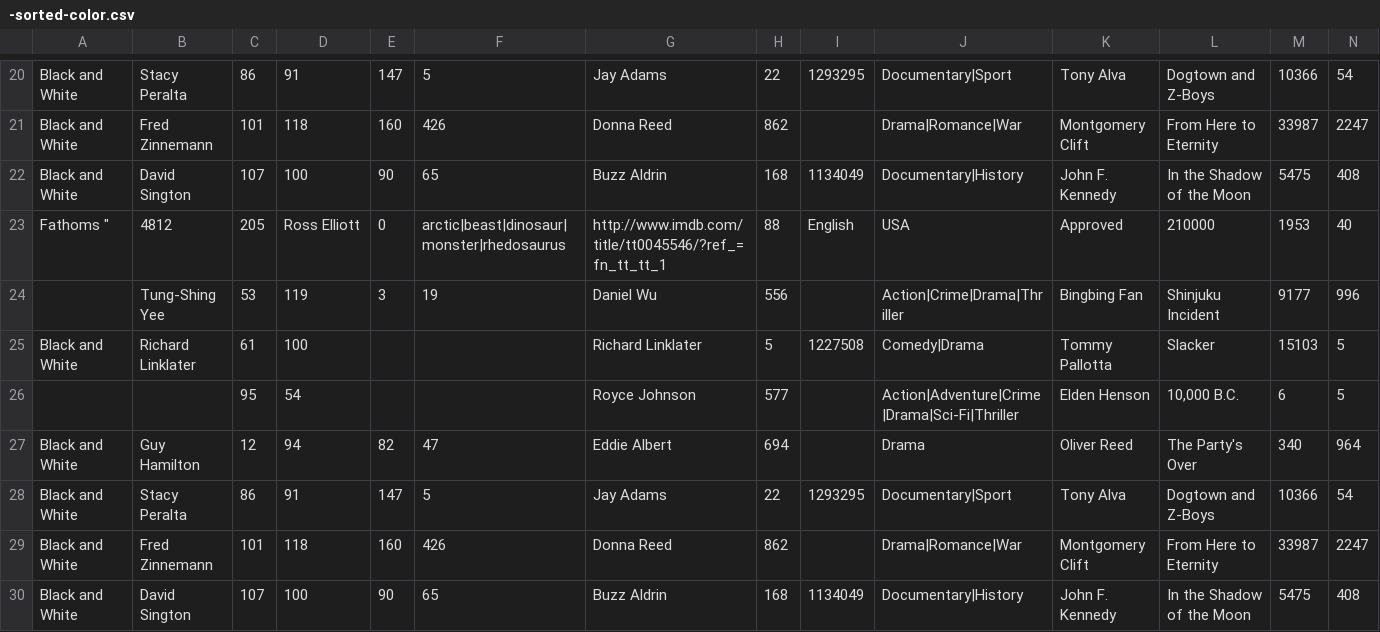
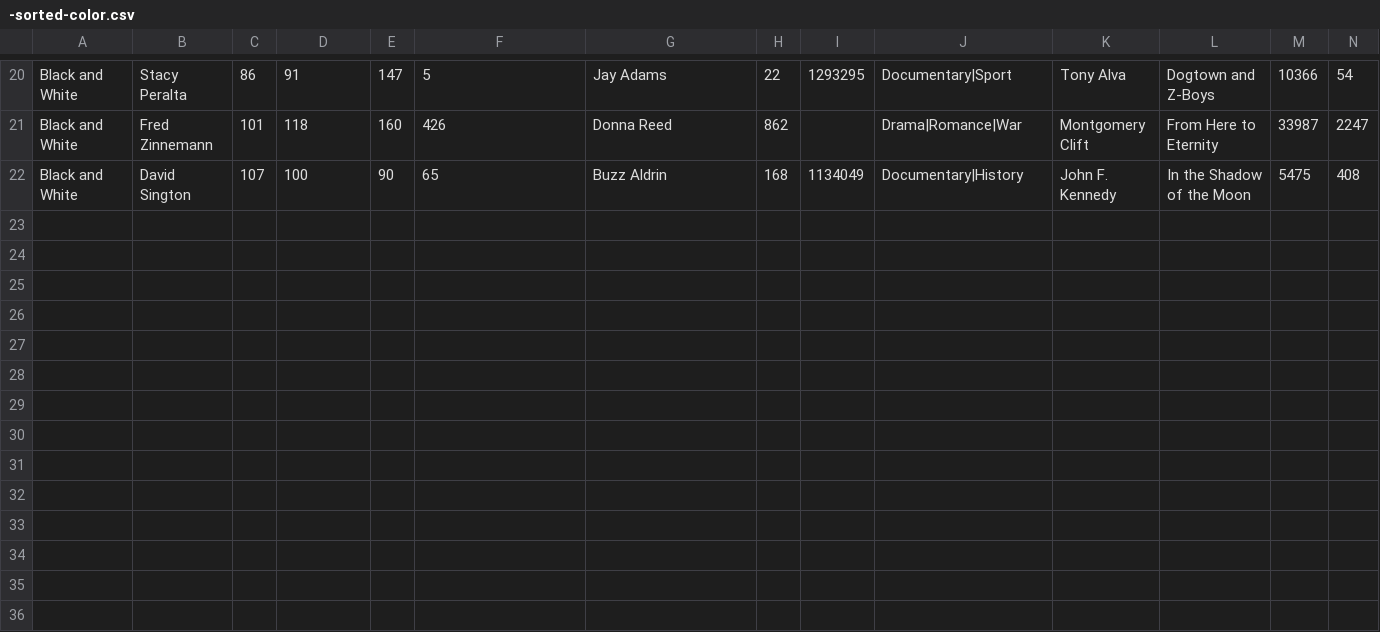
Before and after one commit to jessejamesblack/CSV-file-sorter, a CSV file: -sorted-color.csv, drawn as a sheet; only a part is shown, gaps mark what is left out; rows hold the shown columns only; the diff names each change by its address in the sheet, - before the commit and + after, or states it on an @@ line.

```diff
--- a/-sorted-color.csv
+++ b/-sorted-color.csv
-row 23: Fathoms " | 4812 | 205 | Ross Elliott | 0 | arctic|beast|dinosaur|monster|rhedosaurus | http://www.imdb.com/title/tt0045546/?ref_=fn_tt_tt_1 | 88 | English | USA | Approved | 210000 | 1953 | 40
-row 24:  | Tung-Shing Yee | 53 | 119 | 3 | 19 | Daniel Wu | 556 |  | Action|Crime|Drama|Thriller | Bingbing Fan | Shinjuku Incident | 9177 | 996
-row 25: Black and White | Richard Linklater | 61 | 100 |  |  | Richard Linklater | 5 | 1227508 | Comedy|Drama | Tommy Pallotta | Slacker | 15103 | 5
-row 26:  |  | 95 | 54 |  |  | Royce Johnson | 577 |  | Action|Adventure|Crime|Drama|Sci-Fi|Thriller | Elden Henson | 10,000 B.C. | 6 | 5
-row 27: Black and White | Guy Hamilton | 12 | 94 | 82 | 47 | Eddie Albert | 694 |  | Drama | Oliver Reed | The Party's Over | 340 | 964
-row 28: Black and White | Stacy Peralta | 86 | 91 | 147 | 5 | Jay Adams | 22 | 1293295 | Documentary|Sport | Tony Alva | Dogtown and Z-Boys | 10366 | 54
-row 29: Black and White | Fred Zinnemann | 101 | 118 | 160 | 426 | Donna Reed | 862 |  | Drama|Romance|War | Montgomery Clift | From Here to Eternity | 33987 | 2247
-row 30: Black and White | David Sington | 107 | 100 | 90 | 65 | Buzz Aldrin | 168 | 1134049 | Documentary|History | John F. Kennedy | In the Shadow of the Moon | 5475 | 408
```
Also changed, not shown: 7 other files.
